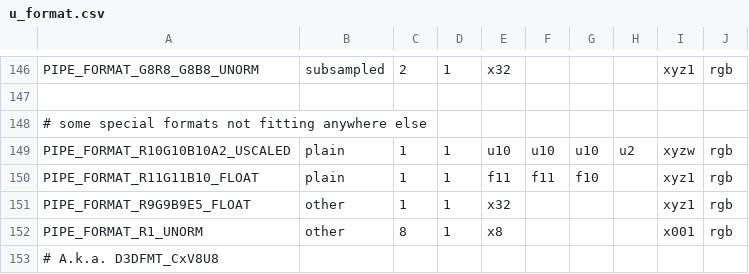
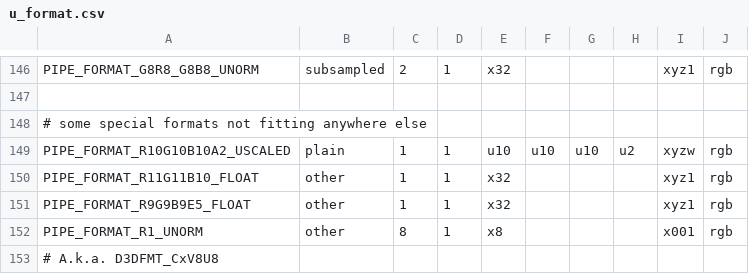
Before and after one commit to projectceladon/external-mesa, a CSV file: src/gallium/auxiliary/util/u_format.csv, drawn as a sheet; only a part is shown, gaps mark what is left out.

Commit message:
util: implement R11G11B10_FLOAT pack/unpack functions
Reviewed-by: Brian Paul <brianp@vmware.com>

```diff
--- a/src/gallium/auxiliary/util/u_format.csv
+++ b/src/gallium/auxiliary/util/u_format.csv
@@ -149,3 +149,3 @@ PIPE_FORMAT_G8R8_G8B8_UNORM      , subsampled, 2, 1, x32 ,     ,     ,     , xyz
 PIPE_FORMAT_R10G10B10A2_USCALED   , plain,      1,  1, u10 , u10 , u10 , u2  , xyzw, rgb
-PIPE_FORMAT_R11G11B10_FLOAT       , plain,      1,  1, f11 , f11 , f10 ,     , xyz1, rgb
+PIPE_FORMAT_R11G11B10_FLOAT       , other,      1,  1, x32 ,     ,     ,     , xyz1, rgb
 PIPE_FORMAT_R9G9B9E5_FLOAT        , other,      1,  1, x32 ,     ,     ,     , xyz1, rgb
```
Also changed, not shown: 3 other files.
